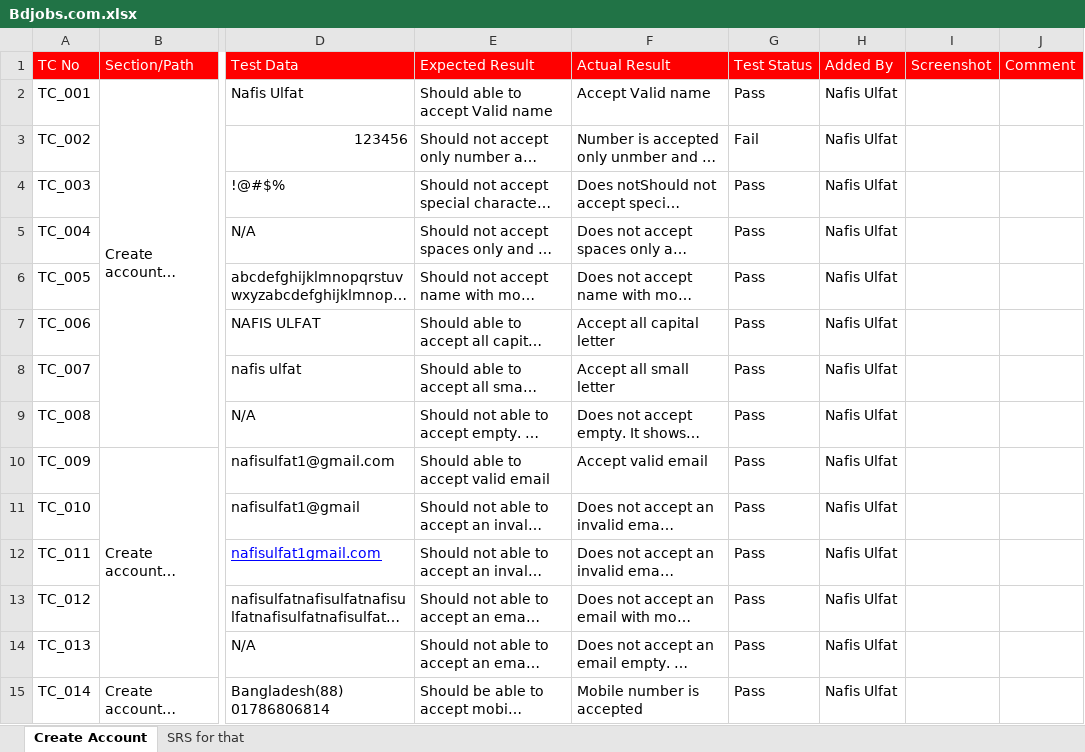
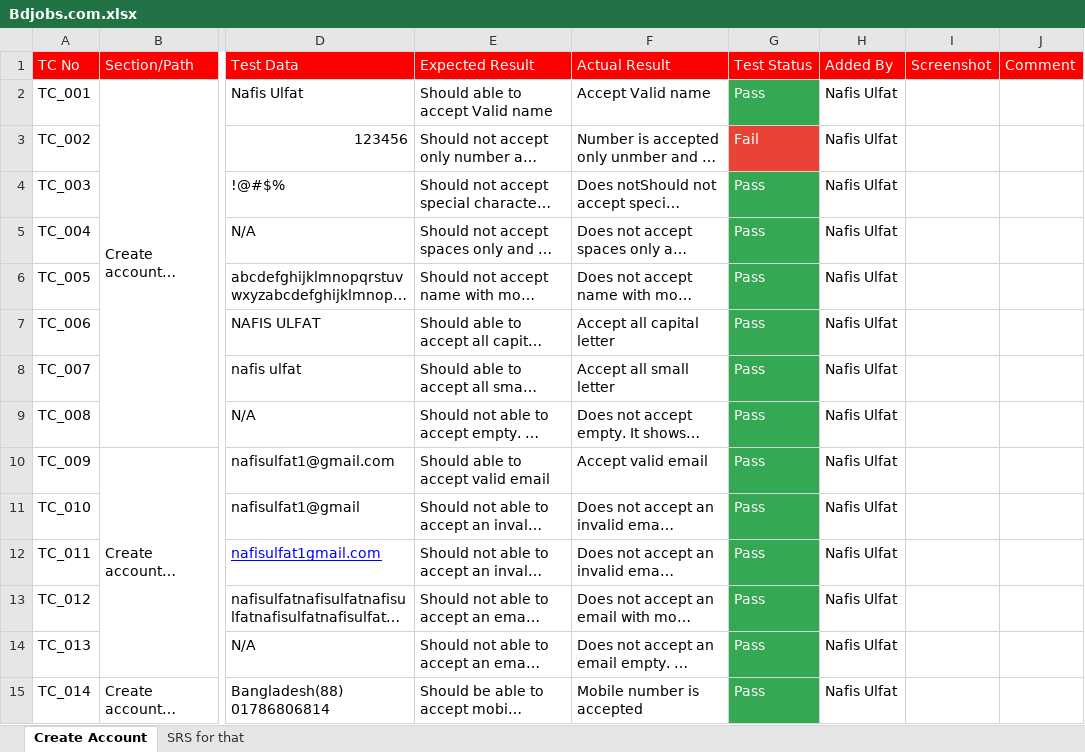
Before and after one commit to mdnafisulfat/Bdjobs.com, an Excel workbook: Bdjobs.com.xlsx, sheet Create Account, drawn as a sheet; only a part is shown, gaps mark what is left out; long unchanged cells end in …; values as stored, in another font and other column widths than the file's, no borders; the diff covers the shown part only; the diff names each change by its address in the sheet, - before the commit and + after, or states it on an @@ line.

Commit message:
Update Bdjobs.com.xlsx

```diff
--- a/Bdjobs.com.xlsx (sheet Create Account)
+++ b/Bdjobs.com.xlsx (sheet Create Account)
-G2 fill: none
+G2 fill: #34A853
-G2:G15 text colour: black
+G2:G15 text colour: #FFFFFF
-G3 fill: none
+G3 fill: #EA4335
-G4:G15 fill: none
+G4:G15 fill: #34A853
```
Also changed, not shown: cell formats elsewhere in this sheet.
